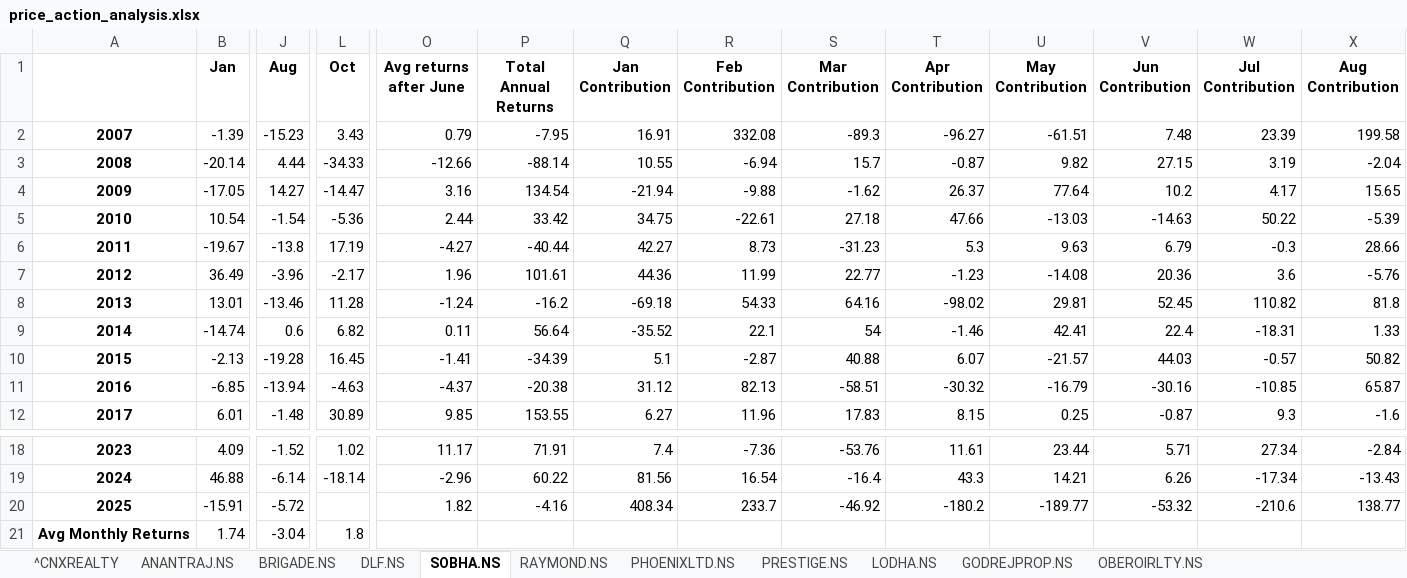
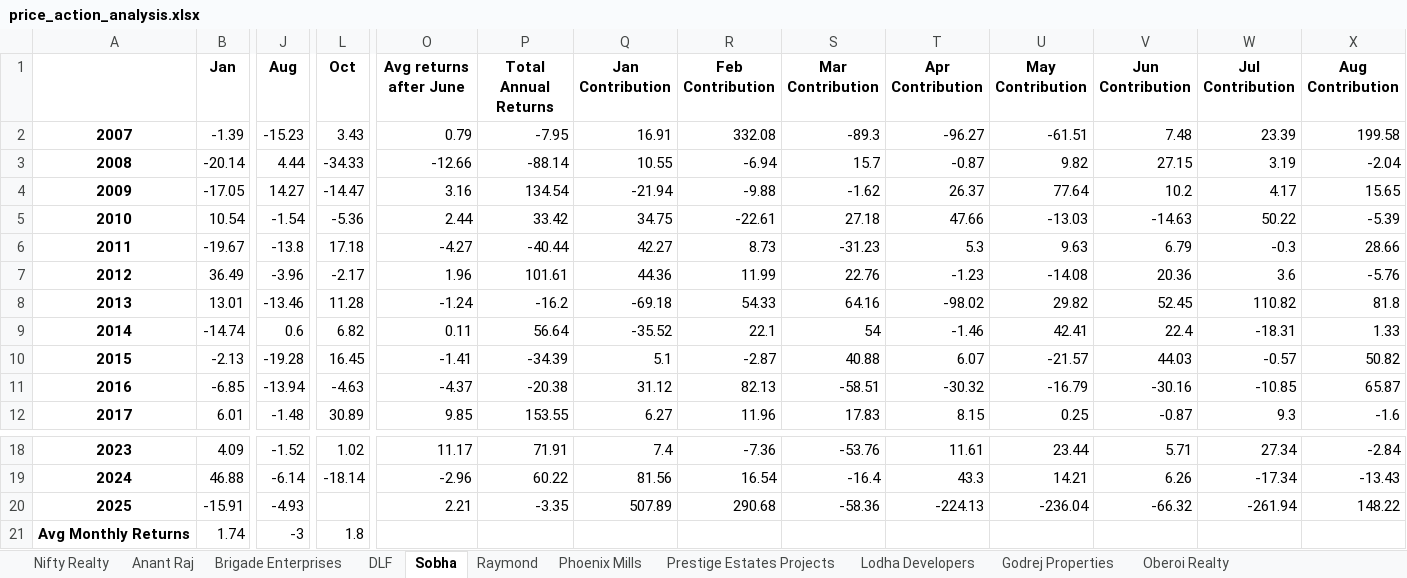
Before and after one commit to vermatushar04/price-action-analysis, an Excel workbook: data/price_action_analysis.xlsx, sheet Sobha, drawn as a sheet; only a part is shown, gaps mark what is left out; values as stored, in another font and other column widths than the file's, no borders; the diff names each change by its address in the sheet, - before the commit and + after, or states it on an @@ line.

```diff
--- a/data/price_action_analysis.xlsx (sheet Sobha)
+++ b/data/price_action_analysis.xlsx (sheet Sobha)
-sheet tab: ^CNXREALTY
+sheet tab: Nifty Realty
-sheet tab: ANANTRAJ.NS
+sheet tab: Anant Raj
-sheet tab: BRIGADE.NS
+sheet tab: Brigade Enterprises
-sheet tab: DLF.NS
+sheet tab: DLF
-sheet tab: SOBHA.NS
+sheet tab: Sobha
-sheet tab: RAYMOND.NS
+sheet tab: Raymond
-sheet tab: PHOENIXLTD.NS
+sheet tab: Phoenix Mills
-sheet tab: PRESTIGE.NS
+sheet tab: Prestige Estates Projects
-sheet tab: LODHA.NS
+sheet tab: Lodha Developers
-sheet tab: GODREJPROP.NS
+sheet tab: Godrej Properties
-sheet tab: OBEROIRLTY.NS
+sheet tab: Oberoi Realty
-L6 (Oct): 17.19
+L6 (Oct): 17.18
-S7 (Mar Contribution): 22.77
+S7 (Mar Contribution): 22.76
-U8 (May Contribution): 29.81
+U8 (May Contribution): 29.82
-J20 (Aug): -5.72
+J20 (Aug): -4.93
-O20 (Avg returns after June): 1.82
+O20 (Avg returns after June): 2.21
-P20 (Total Annual Returns): -4.16
+P20 (Total Annual Returns): -3.35
-Q20 (Jan Contribution): 408.34
+Q20 (Jan Contribution): 507.89
-R20 (Feb Contribution): 233.7
+R20 (Feb Contribution): 290.68
-S20 (Mar Contribution): -46.92
+S20 (Mar Contribution): -58.36
-T20 (Apr Contribution): -180.2
+T20 (Apr Contribution): -224.13
-U20 (May Contribution): -189.77
+U20 (May Contribution): -236.04
-V20 (Jun Contribution): -53.32
+V20 (Jun Contribution): -66.32
-W20 (Jul Contribution): -210.6
+W20 (Jul Contribution): -261.94
-X20 (Aug Contribution): 138.77
+X20 (Aug Contribution): 148.22
-J21 (Aug): -3.04
+J21 (Aug): -3
```
Also changed, not shown: sheet Oberoi Realty, sheet Raymond, sheet Brigade Enterprises, sheet Godrej Properties, sheet Anant Raj, sheet Phoenix Mills, 4 more sheets, 17 other files.
